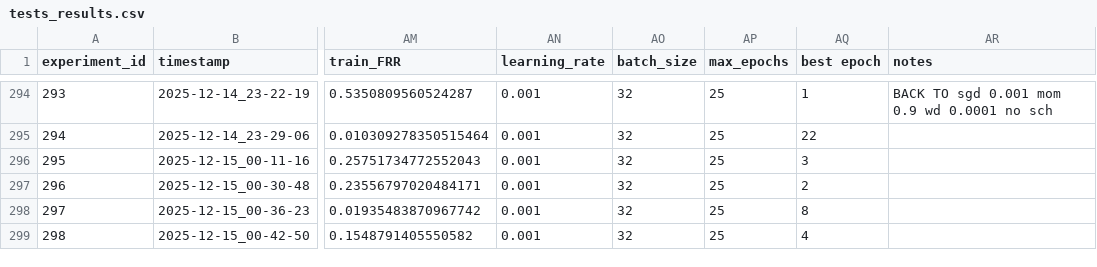
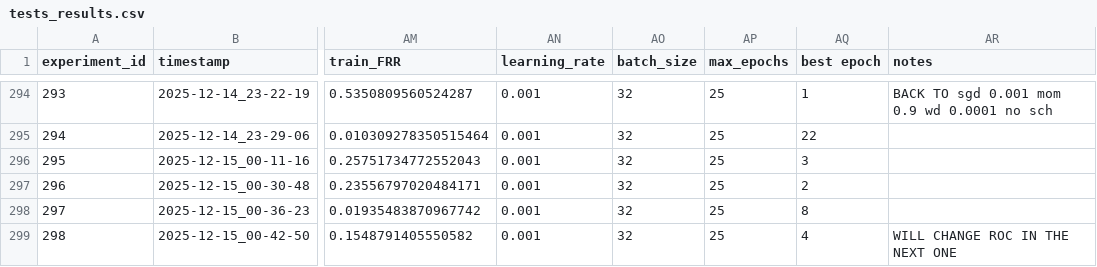
Before and after one commit to rybaks72/IML_Voice_Recognition, a CSV file: results/tests_results.csv, drawn as a sheet; only a part is shown, gaps mark what is left out; the diff names each change by its address in the sheet, - before the commit and + after, or states it on an @@ line.

Commit message:
using roc threshold

```diff
--- a/results/tests_results.csv
+++ b/results/tests_results.csv
-AR299 (notes): (empty)
+AR299 (notes): WILL CHANGE ROC IN THE NEXT ONE
```
